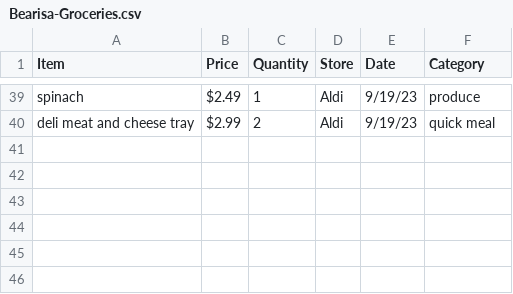
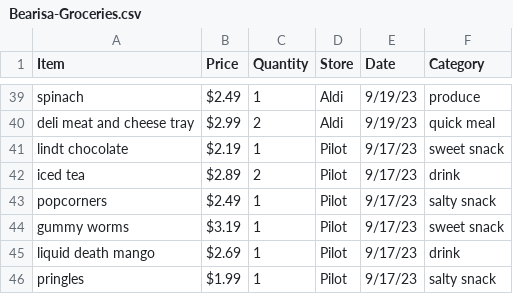
Before and after one commit to ambsthebear/Bearisa-Grocery-Tracker, a CSV file: Bearisa-Groceries.csv, drawn as a sheet; only a part is shown, gaps mark what is left out; the diff names each change by its address in the sheet, - before the commit and + after, or states it on an @@ line.

Commit message:
pilot entries

```diff
--- a/Bearisa-Groceries.csv
+++ b/Bearisa-Groceries.csv
+row 41: lindt chocolate | $2.19 | 1 | Pilot | 9/17/23 | sweet snack
+row 42: iced tea | $2.89 | 2 | Pilot | 9/17/23 | drink
+row 43: popcorners | $2.49 | 1 | Pilot | 9/17/23 | salty snack
+row 44: gummy worms | $3.19 | 1 | Pilot | 9/17/23 | sweet snack
+row 45: liquid death mango | $2.69 | 1 | Pilot | 9/17/23 | drink
+row 46: pringles | $1.99 | 1 | Pilot | 9/17/23 | salty snack
```
Also changed, not shown: 1 other file.
